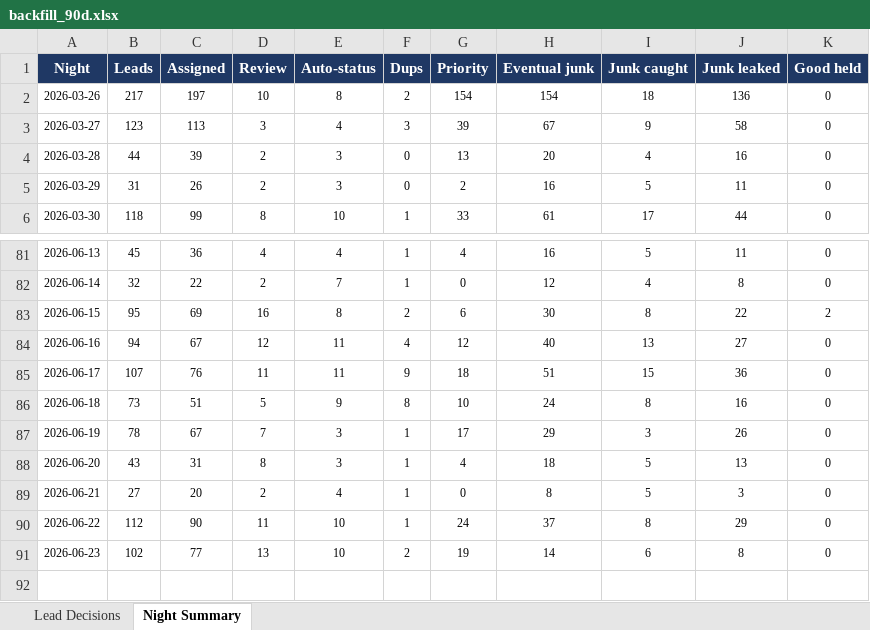
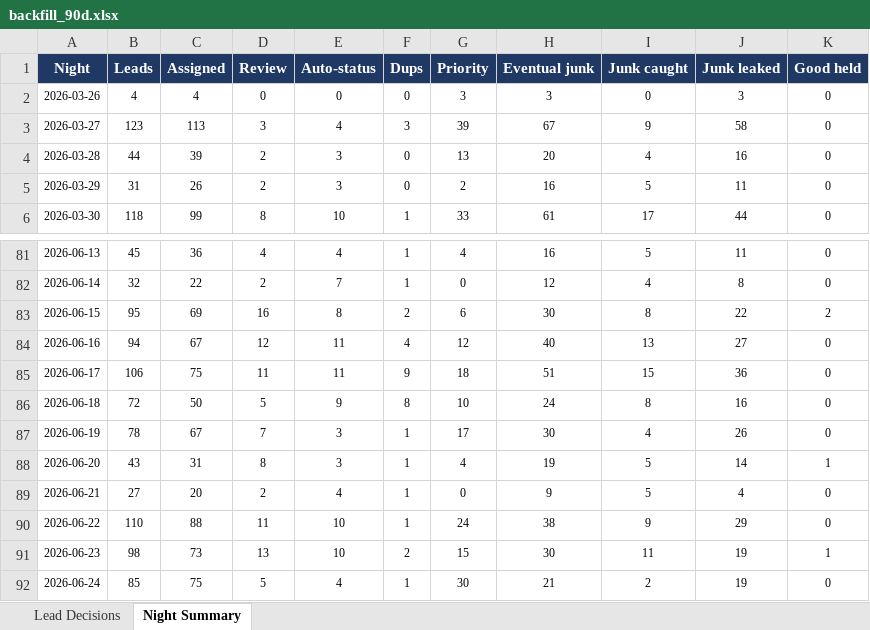
Before and after one commit to kurvnick/kurvpay-pcrep, an Excel workbook: logs/backfill_90d.xlsx, sheet Night Summary, drawn as a sheet; only a part is shown, gaps mark what is left out; values as stored, in another font and other column widths than the file's, no borders; the diff covers the shown part only; the diff names each change by its address in the sheet, - before the commit and + after, or states it on an @@ line.

```diff
--- a/logs/backfill_90d.xlsx (sheet Night Summary)
+++ b/logs/backfill_90d.xlsx (sheet Night Summary)
-B2 (Leads): 217
+B2 (Leads): 4
-C2 (Assigned): 197
+C2 (Assigned): 4
-D2 (Review): 10
+D2 (Review): 0
-E2 (Auto-status): 8
+E2 (Auto-status): 0
-F2 (Dups): 2
+F2 (Dups): 0
-G2 (Priority): 154
+G2 (Priority): 3
-H2 (Eventual junk): 154
+H2 (Eventual junk): 3
-I2 (Junk caught): 18
+I2 (Junk caught): 0
-J2 (Junk leaked): 136
+J2 (Junk leaked): 3
-B85 (Leads): 107
+B85 (Leads): 106
-C85 (Assigned): 76
+C85 (Assigned): 75
-B86 (Leads): 73
+B86 (Leads): 72
-C86 (Assigned): 51
+C86 (Assigned): 50
-H87 (Eventual junk): 29
+H87 (Eventual junk): 30
-I87 (Junk caught): 3
+I87 (Junk caught): 4
-H88 (Eventual junk): 18
+H88 (Eventual junk): 19
-J88 (Junk leaked): 13
+J88 (Junk leaked): 14
-K88 (Good held): 0
+K88 (Good held): 1
-H89 (Eventual junk): 8
+H89 (Eventual junk): 9
-J89 (Junk leaked): 3
+J89 (Junk leaked): 4
-B90 (Leads): 112
+B90 (Leads): 110
-C90 (Assigned): 90
+C90 (Assigned): 88
-H90 (Eventual junk): 37
+H90 (Eventual junk): 38
-I90 (Junk caught): 8
+I90 (Junk caught): 9
-B91 (Leads): 102
+B91 (Leads): 98
-C91 (Assigned): 77
+C91 (Assigned): 73
-G91 (Priority): 19
+G91 (Priority): 15
-H91 (Eventual junk): 14
+H91 (Eventual junk): 30
-I91 (Junk caught): 6
+I91 (Junk caught): 11
-J91 (Junk leaked): 8
+J91 (Junk leaked): 19
-K91 (Good held): 0
+K91 (Good held): 1
+row 92: 2026-06-24 | 85 | 75 | 5 | 4 | 1 | 30 | 21 | 2 | 19 | 0
```
Also changed, not shown: 2 edited cells elsewhere in this sheet, sheet Lead Decisions.
